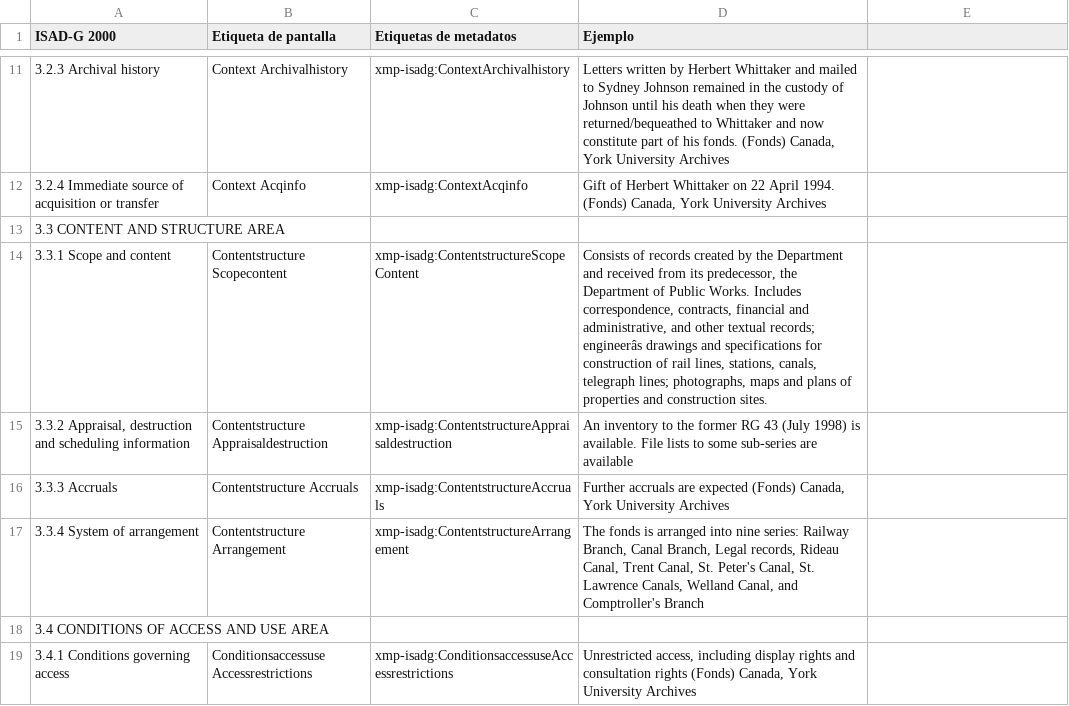
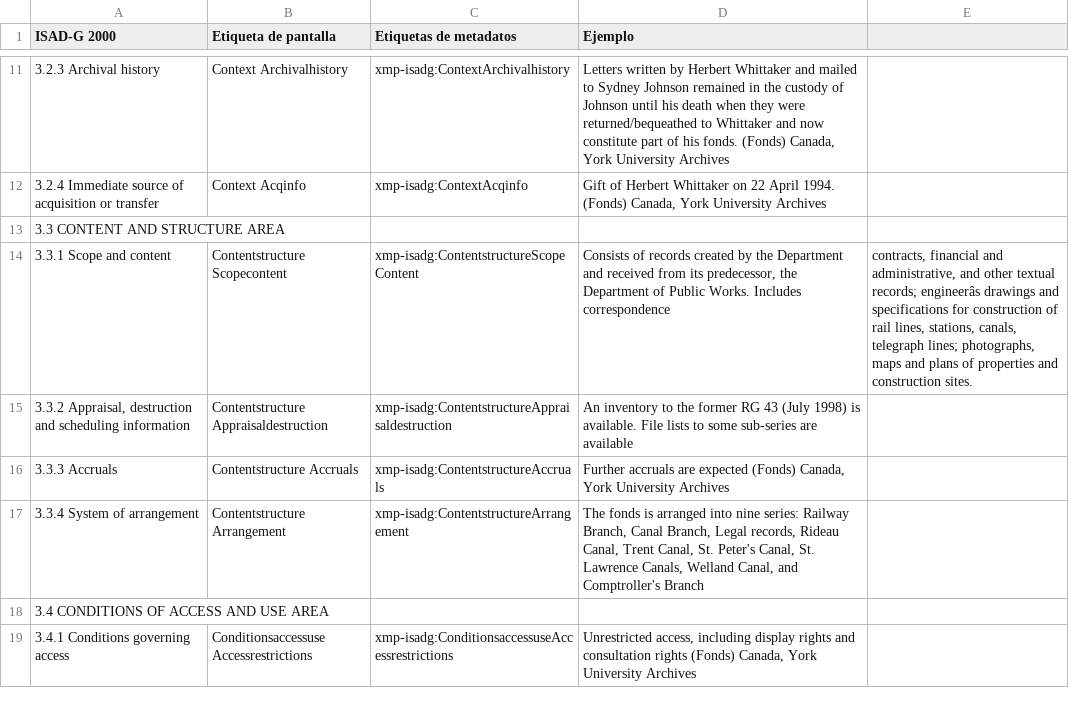
Before and after one commit to MuseosAbiertos/docs.museosabiertos, a CSV file: pages/06.isadg/table.csv, drawn as a sheet; only a part is shown, gaps mark what is left out.

Commit message:
(Grav GitSync) Automatic Commit from mrtngrsbch

```diff
--- a/pages/06.isadg/table.csv
+++ b/pages/06.isadg/table.csv
@@ -13,3 +13,3 @@ ISAD-G 2000,Etiqueta de pantalla,Etiquetas de metadatos,Ejemplo
 3.3 CONTENT AND STRUCTURE AREA,,,
-3.3.1 Scope and content,Contentstructure Scopecontent,xmp-isadg:ContentstructureScopeContent,"Consists of records created by the Department and received from its predecessor, the Department of Public Works. Includes correspondence, contracts, financial and administrative, and other textual records; engineerâs drawings and specifications for construction of rail lines, stations, canals, telegraph lines; photographs, maps and plans of properties and construction sites."
+3.3.1 Scope and content,Contentstructure Scopecontent,xmp-isadg:ContentstructureScopeContent,"Consists of records created by the Department and received from its predecessor, the Department of Public Works. Includes correspondence"," contracts, financial and administrative, and other textual records; engineerâs drawings and specifications for construction of rail lines, stations, canals, telegraph lines; photographs, maps and plans of properties and construction sites."
 "3.3.2 Appraisal, destruction and scheduling information",Contentstructure Appraisaldestruction,xmp-isadg:ContentstructureAppraisaldestruction,An inventory to the former RG 43 (July 1998) is available. File lists to some sub-series are available
```
